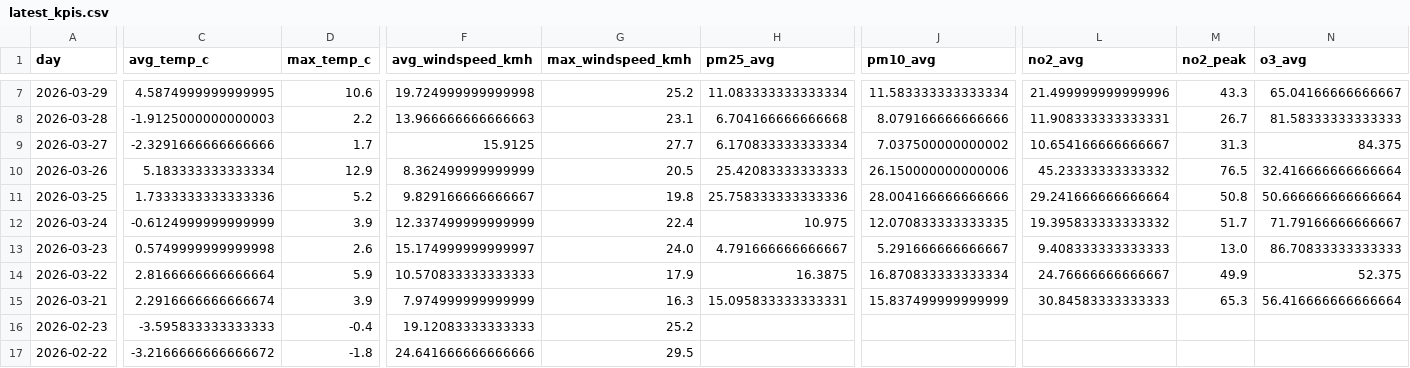
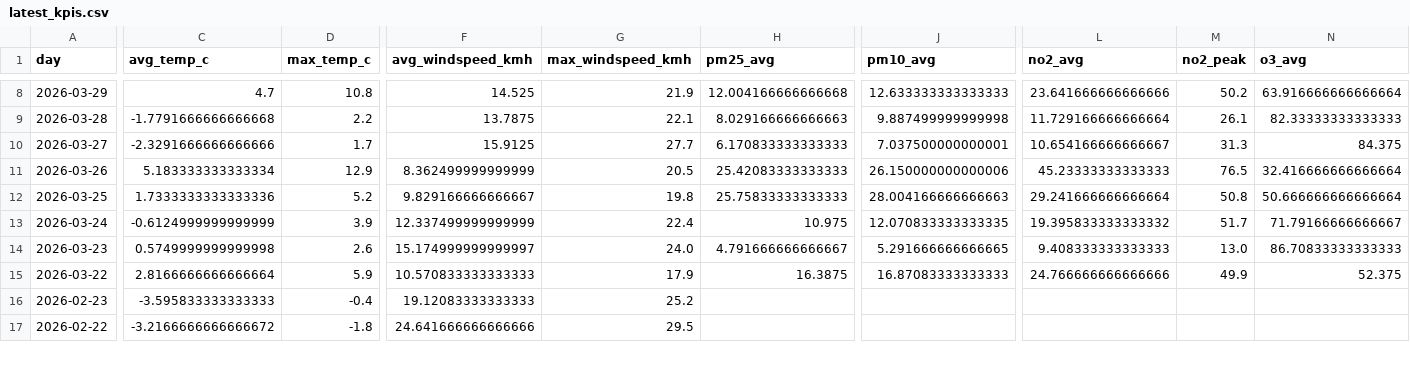
Before and after one commit to Data-Netrunner/City-Conditions-ETL-Pipeline, a CSV file: reports/latest_kpis.csv, drawn as a sheet; only a part is shown, gaps mark what is left out; removed rows and columns are numbered as before the commit, all else as after; rows hold the shown columns only; the diff covers the shown part only; the diff names each change by its address in the sheet, - before the commit and + after, or states it on an @@ line.

```diff
--- a/reports/latest_kpis.csv
+++ b/reports/latest_kpis.csv
-C8 (avg_temp_c): 4.5874999999999995
+C8 (avg_temp_c): 4.7
-D8 (max_temp_c): 10.6
+D8 (max_temp_c): 10.8
-F8 (avg_windspeed_kmh): 19.724999999999998
+F8 (avg_windspeed_kmh): 14.525
-G8 (max_windspeed_kmh): 25.2
+G8 (max_windspeed_kmh): 21.9
-H8 (pm25_avg): 11.083333333333334
+H8 (pm25_avg): 12.004166666666668
-J8 (pm10_avg): 11.583333333333334
+J8 (pm10_avg): 12.633333333333333
-L8 (no2_avg): 21.499999999999996
+L8 (no2_avg): 23.641666666666666
-M8 (no2_peak): 43.3
+M8 (no2_peak): 50.2
-N8 (o3_avg): 65.04166666666667
+N8 (o3_avg): 63.916666666666664
-C9 (avg_temp_c): -1.9125000000000003
+C9 (avg_temp_c): -1.7791666666666668
-F9 (avg_windspeed_kmh): 13.966666666666663
+F9 (avg_windspeed_kmh): 13.7875
-G9 (max_windspeed_kmh): 23.1
+G9 (max_windspeed_kmh): 22.1
-H9 (pm25_avg): 6.704166666666668
+H9 (pm25_avg): 8.029166666666663
-J9 (pm10_avg): 8.079166666666666
+J9 (pm10_avg): 9.887499999999998
-L9 (no2_avg): 11.908333333333331
+L9 (no2_avg): 11.729166666666664
-M9 (no2_peak): 26.7
+M9 (no2_peak): 26.1
-N9 (o3_avg): 81.58333333333333
+N9 (o3_avg): 82.33333333333333
-H10 (pm25_avg): 6.170833333333334
+H10 (pm25_avg): 6.170833333333333
-J10 (pm10_avg): 7.037500000000002
+J10 (pm10_avg): 7.037500000000001
-L11 (no2_avg): 45.23333333333332
+L11 (no2_avg): 45.23333333333333
-H12 (pm25_avg): 25.758333333333336
+H12 (pm25_avg): 25.75833333333333
-J12 (pm10_avg): 28.004166666666666
+J12 (pm10_avg): 28.004166666666663
-J14 (pm10_avg): 5.291666666666667
+J14 (pm10_avg): 5.291666666666665
-J15 (pm10_avg): 16.870833333333334
+J15 (pm10_avg): 16.87083333333333
-L15 (no2_avg): 24.76666666666667
+L15 (no2_avg): 24.766666666666666
-row 15: 2026-03-21 | 2.2916666666666674 | 3.9 | 7.974999999999999 | 16.3 | 15.095833333333331 | 15.837499999999999 | 30.84583333333333 | 65.3 | 56.416666666666664
```
Also changed, not shown: 1 added row and 60 edited cells elsewhere in this file, reports/run_log.csv, 4 other files.
